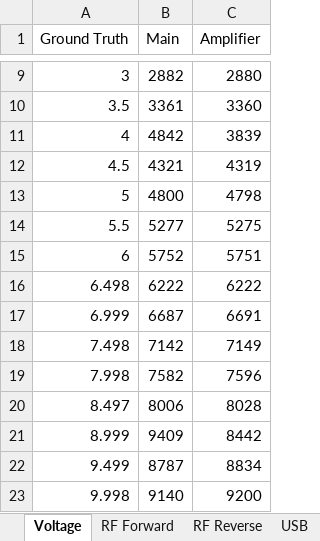
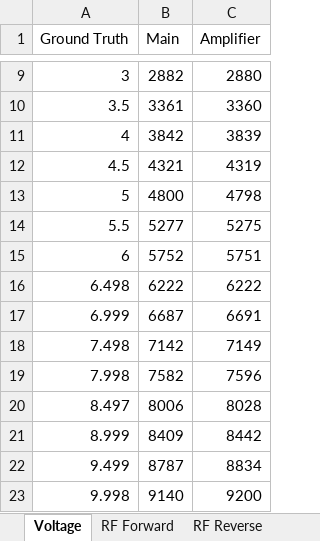
Before and after one commit to Ellsworth/RepeaterPiEvo, an Excel workbook: cal/Sensorboard_SN0.xlsx, sheet Voltage, drawn as a sheet; only a part is shown, gaps mark what is left out; values as stored, in another font and other column widths than the file's, no borders; the diff names each change by its address in the sheet, - before the commit and + after, or states it on an @@ line.

```diff
--- a/cal/Sensorboard_SN0.xlsx (sheet Voltage)
+++ b/cal/Sensorboard_SN0.xlsx (sheet Voltage)
-sheet tab: USB
-B11 (Main): 4842
+B11 (Main): 3842
-B21 (Main): 9409
+B21 (Main): 8409
```
